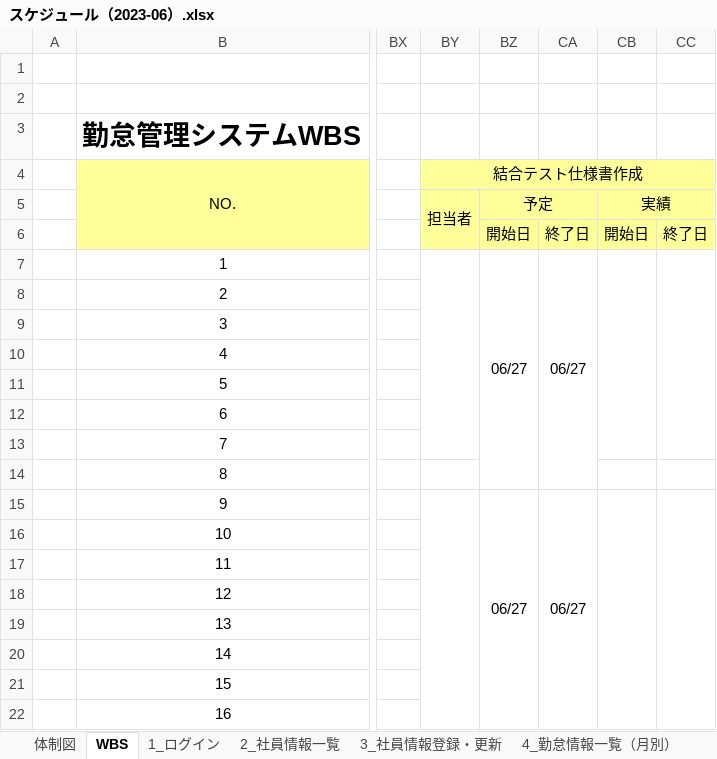
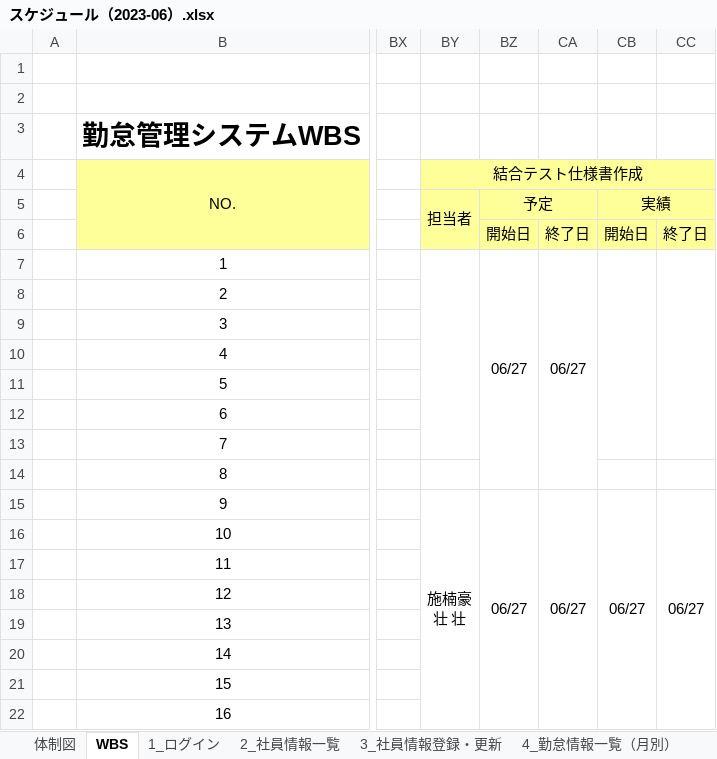
Before and after one commit to nts-ed/2023-06, an Excel workbook: スケジュール（2023-06）.xlsx, sheet WBS, drawn as a sheet; only a part is shown, gaps mark what is left out; values as stored, in another font and other column widths than the file's, no borders; conditional formats not drawn; ↵ is a line break in a cell; the diff names each change by its address in the sheet, - before the commit and + after, or states it on an @@ line.

Commit message:
Add files via upload

```diff
--- a/スケジュール（2023-06）.xlsx (sheet WBS)
+++ b/スケジュール（2023-06）.xlsx (sheet WBS)
-BY15: (empty)
+BY15: 施楠豪 ↵ 壮 壮
-CB15: (empty)
+CB15: 06/27
-CC15: (empty)
+CC15: 06/27
```
